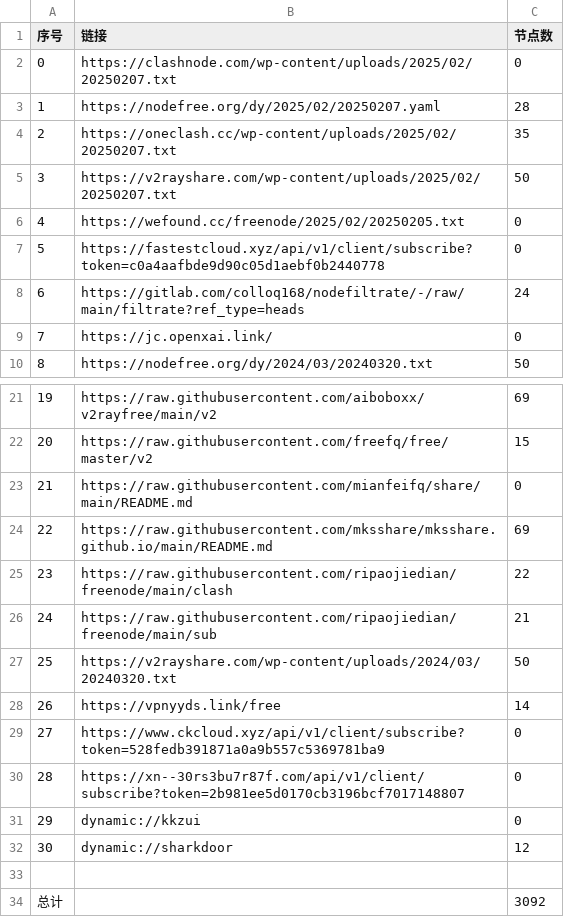
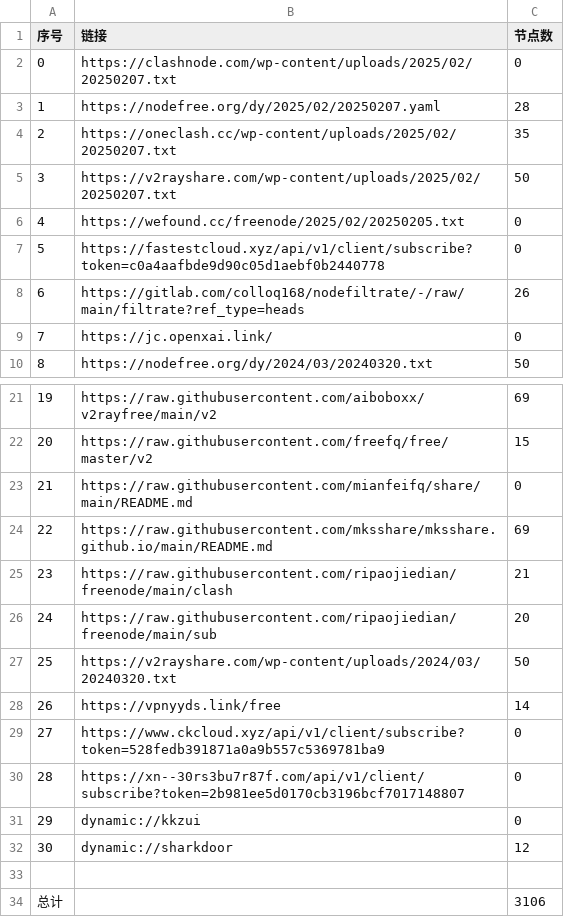
Before and after one commit to qingfeng8888/NoMoreWalls, a CSV file: list_result.csv, drawn as a sheet; only a part is shown, gaps mark what is left out.

```diff
--- a/list_result.csv
+++ b/list_result.csv
@@ -7,3 +7,3 @@
 5,https://fastestcloud.xyz/api/v1/client/subscribe?token=c0a4aafbde9d90c05d1aebf0b2440778,0
-6,https://gitlab.com/colloq168/nodefiltrate/-/raw/main/filtrate?ref_type=heads,24
+6,https://gitlab.com/colloq168/nodefiltrate/-/raw/main/filtrate?ref_type=heads,26
 7,https://jc.openxai.link/,0
@@ -24,4 +24,4 @@
 22,https://raw.githubusercontent.com/mksshare/mksshare.github.io/main/README.md,69
-23,https://raw.githubusercontent.com/ripaojiedian/freenode/main/clash,22
-24,https://raw.githubusercontent.com/ripaojiedian/freenode/main/sub,21
+23,https://raw.githubusercontent.com/ripaojiedian/freenode/main/clash,21
+24,https://raw.githubusercontent.com/ripaojiedian/freenode/main/sub,20
 25,https://v2rayshare.com/wp-content/uploads/2024/03/20240320.txt,50
@@ -33,2 +33,2 @@
 
-总计,,3092
+总计,,3106
```
Also changed, not shown: 12 other files.
